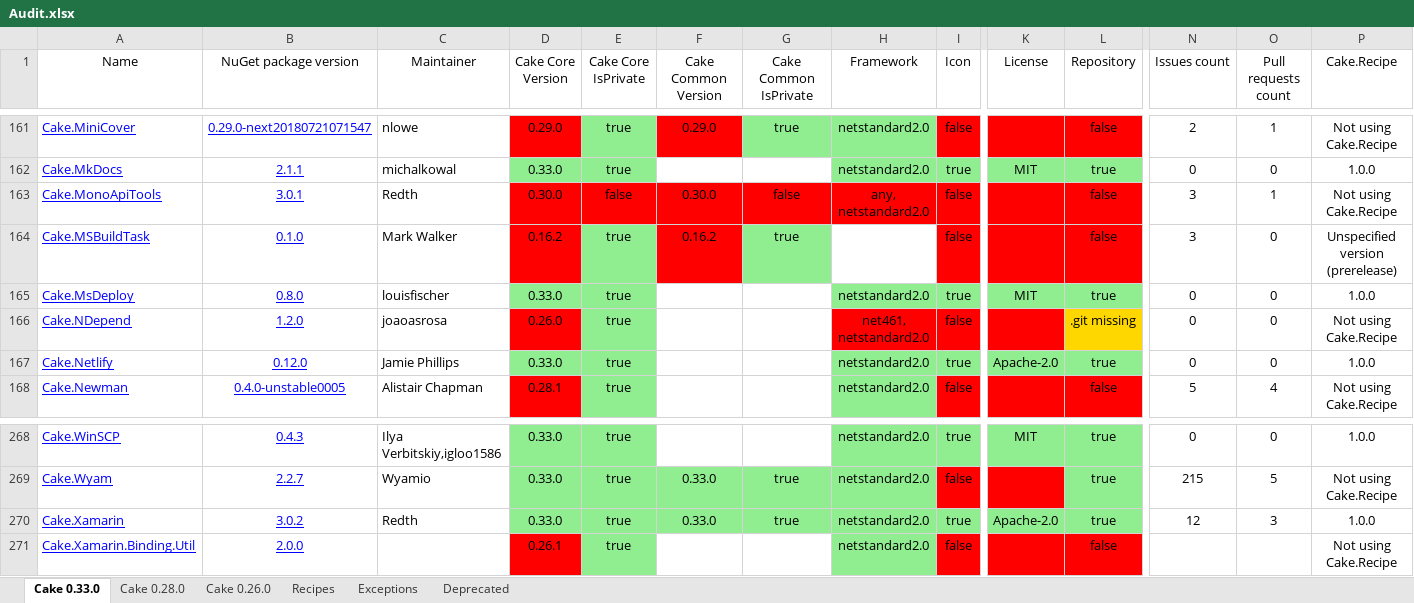
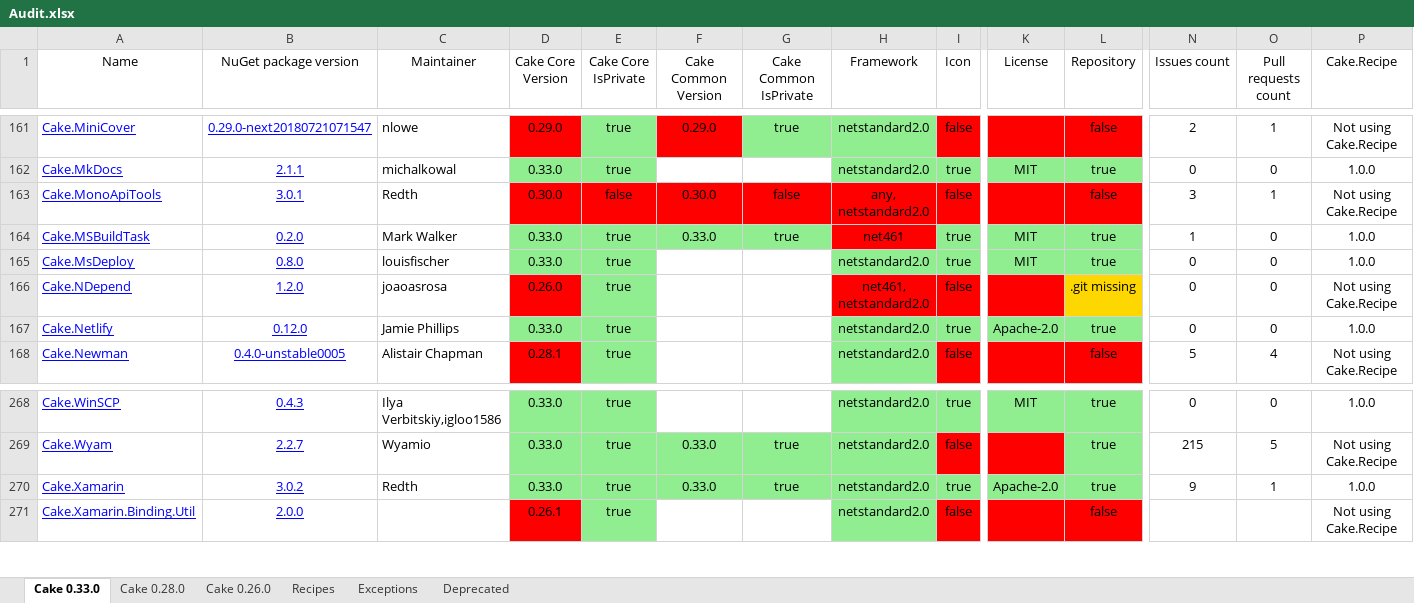
Before and after one commit to cake-contrib/Home, an Excel workbook: Audit.xlsx, sheet Cake 0.33.0, drawn as a sheet; only a part is shown, gaps mark what is left out; values as stored, in another font and other column widths than the file's, no borders; the diff names each change by its address in the sheet, - before the commit and + after, or states it on an @@ line.

```diff
--- a/Audit.xlsx (sheet Cake 0.33.0)
+++ b/Audit.xlsx (sheet Cake 0.33.0)
-B164 (NuGet package version): 0.1.0
+B164 (NuGet package version): 0.2.0
-D164 (Cake Core Version): 0.16.2
+D164 (Cake Core Version): 0.33.0
-D164 fill: #FF0000
+D164 fill: #90EE90
-F164 (Cake Common Version): 0.16.2
+F164 (Cake Common Version): 0.33.0
-F164 fill: #FF0000
+F164 fill: #90EE90
-H164 (Framework): (empty)
+H164 (Framework): net461
-H164 fill: none
+H164 fill: #FF0000
-I164 (Icon): false
+I164 (Icon): true
-I164 fill: #FF0000
+I164 fill: #90EE90
-K164 (License): (empty)
+K164 (License): MIT
-K164:L164 fill: #FF0000
+K164:L164 fill: #90EE90
-L164 (Repository): false
+L164 (Repository): true
-N164 (Issues count): 3
+N164 (Issues count): 1
-P164 (Cake.Recipe): Unspecified version (prerelease)
+P164 (Cake.Recipe): 1.0.0
-N270 (Issues count): 12
+N270 (Issues count): 9
-O270 (Pull requests count): 3
+O270 (Pull requests count): 1
```
Also changed, not shown: sheet Cake 0.28.0, sheet Cake 0.26.0, 7 other files.
